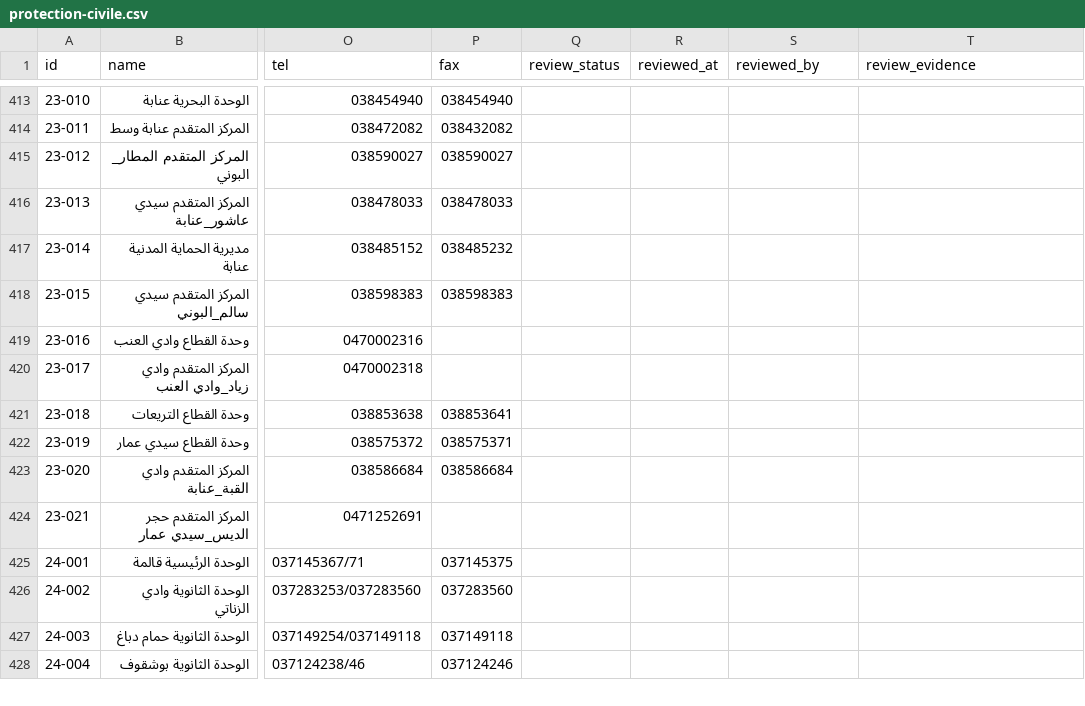
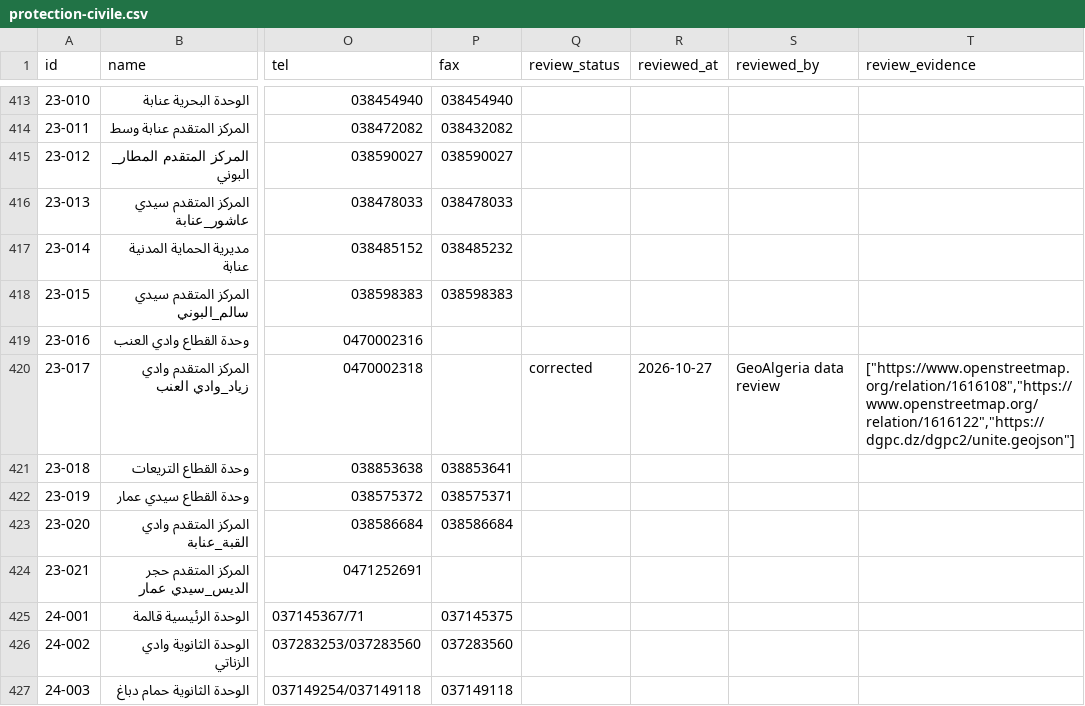
Before and after one commit to yasserstudio/geoalgeria, a CSV file: packages/protection-civile/data/csv/protection-civile.csv, drawn as a sheet; only a part is shown, gaps mark what is left out; the shorter side is filled out with more unchanged rows; the diff names each change by its address in the sheet, - before the commit and + after, or states it on an @@ line.

Commit message:
fix(protection-civile): the commune join reads the sources only
Re-review found the conservative clause the previous commit added was a
self-reference: it read the package's own published commune_code, so the join
answered differently on a first build than on a rebuild and the bytes depended
on the order the builds happened in rather than on the sources. ADR 0001 rule 8
is explicit that inputs are committed snapshots.

The clause is gone. assignCommune takes six arguments and no published record,
and normalize() no longer receives one; readCommitted is back where it was,
used only for the id carry-over it was always for. On the sources alone the rule
answers Oued El Aneb (2306) for 23-017: the DGPC files it under وادي العنب, one
edit from that commune, and its own unit name and address agree.

The decision to publish El Bouni instead is now a frozen row in
quality/overrides/protection-civile.json, the ledger writePackageV2 already
loads for this package, citing El Bouni's and Oued El Aneb's OpenStreetMap
relations and the DGPC file. The point is 86 m inside 2305 and 65 m outside
2306. The published row carries review_status and review_evidence like every
other reviewed correction, so the disagreement is durable and reviewable
instead of being re-derived by a clause.

Correcting the previous commit message: the clause was NOT the shared rule's
kept_conservative. That clause keeps a claim the geometry cannot disprove while
re-joining a published record; this generator rebuilds from source and had no
published claim to keep, which is exactly why reading one was wrong.

Counts unchanged where it matters: the same 18 units move, the #209 residual is
284 with none created, and 23-017 publishes El Bouni. A rebuild from an empty
data/ assigns an identical commune to all 880 units (0 field differences keyed
on the DGPC object id); only the public ids and the fallback dates differ there,
both from carryOverIds and resolveDates, which this change does not touch.

Validated on Node 22 and Node 24: 1,457 tests, 0 failures.

```diff
--- a/packages/protection-civile/data/csv/protection-civile.csv
+++ b/packages/protection-civile/data/csv/protection-civile.csv
-Q420 (review_status): (empty)
+Q420 (review_status): corrected
-R420 (reviewed_at): (empty)
+R420 (reviewed_at): 2026-10-27
-S420 (reviewed_by): (empty)
+S420 (reviewed_by): GeoAlgeria data review
-T420 (review_evidence): (empty)
+T420 (review_evidence): ["https://www.openstreetmap.org/relation/1616108","https://www.openstreetmap.org/relation/1616122","https://dgpc.dz/dgpc2/unite.geojson"]
```
Also changed, not shown: 19 other files.
